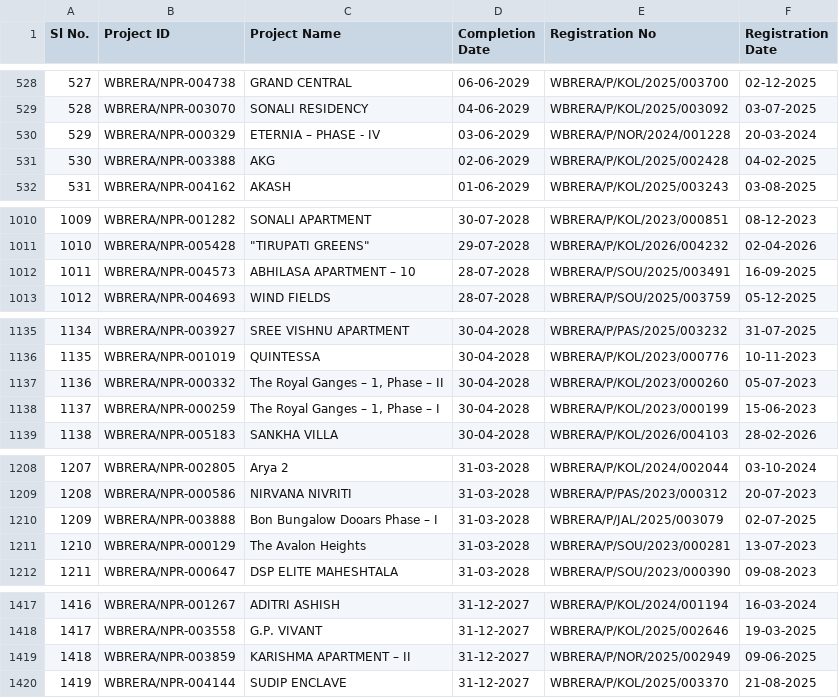
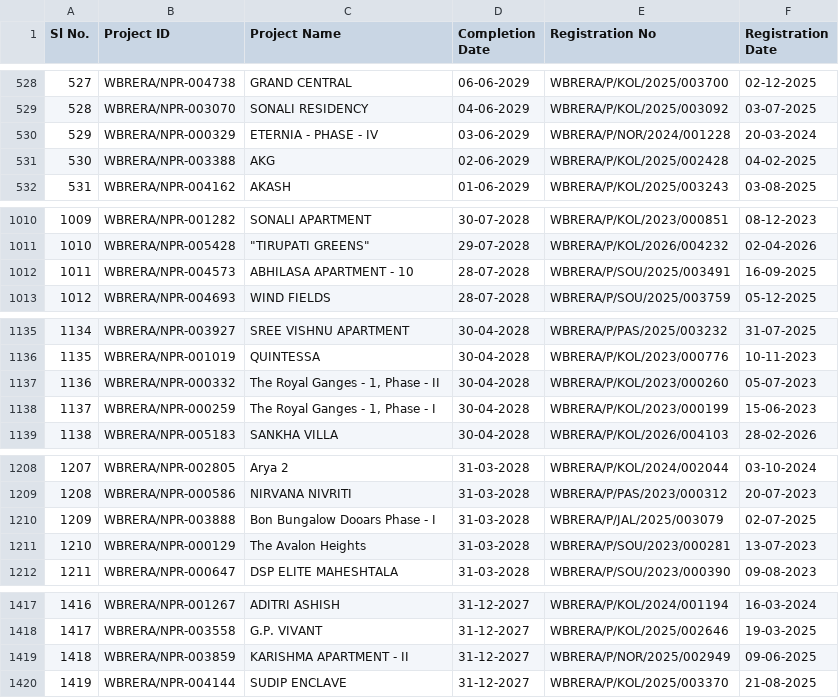
Before and after one commit to kevalahome/wbrera, a CSV file: Approved.csv, drawn as a sheet; only a part is shown, gaps mark what is left out; the diff covers the shown part only; the diff names each change by its address in the sheet, - before the commit and + after, or states it on an @@ line.

Commit message:
Fix CSV encoding and rebuild with fixed data

```diff
--- a/Approved.csv
+++ b/Approved.csv
-C530 (Project Name): ETERNIA – PHASE - IV
+C530 (Project Name): ETERNIA - PHASE - IV
-C1012 (Project Name): ABHILASA APARTMENT – 10
+C1012 (Project Name): ABHILASA APARTMENT - 10
-C1137 (Project Name): The Royal Ganges – 1, Phase – II
+C1137 (Project Name): The Royal Ganges - 1, Phase - II
-C1138 (Project Name): The Royal Ganges – 1, Phase – I
+C1138 (Project Name): The Royal Ganges - 1, Phase - I
-C1210 (Project Name): Bon Bungalow Dooars Phase – I
+C1210 (Project Name): Bon Bungalow Dooars Phase - I
-C1419 (Project Name): KARISHMA APARTMENT – II
+C1419 (Project Name): KARISHMA APARTMENT - II
```
Also changed, not shown: 7 edited cells elsewhere in this file, 1 other file.
